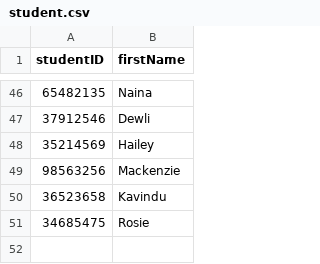
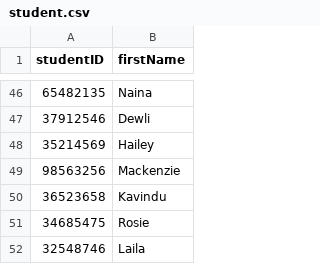
Before and after one commit to methasha20250805/LibrarySystem.py, a CSV file: student.csv, drawn as a sheet; only a part is shown, gaps mark what is left out.

Commit message:
adding student

```diff
--- a/student.csv
+++ b/student.csv
@@ -51 +51,2 @@ studentID,firstName
 34685475,Rosie
+32548746,Laila
```
